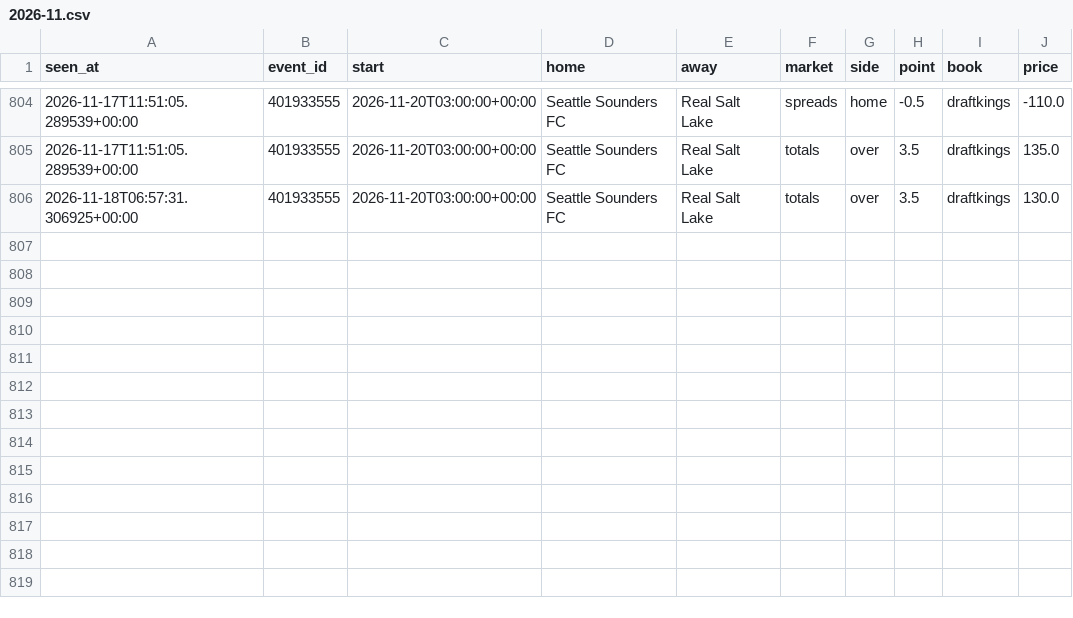
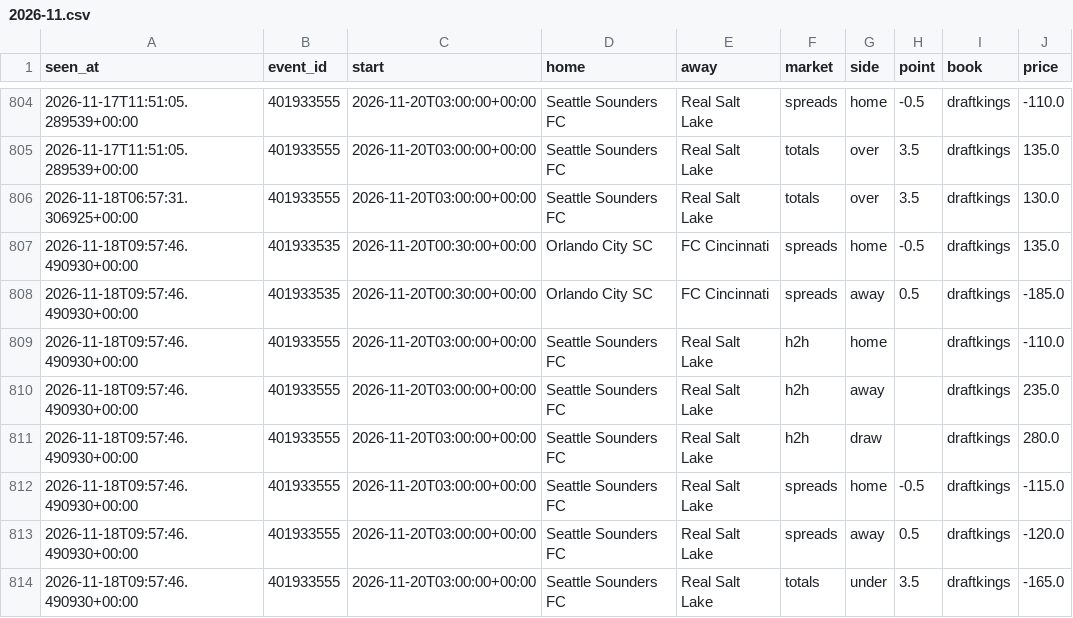
Before and after one commit to tdrey10/sports, a CSV file: data/odds/mls/2026-11.csv, drawn as a sheet; only a part is shown, gaps mark what is left out.

```diff
--- a/data/odds/mls/2026-11.csv
+++ b/data/odds/mls/2026-11.csv
@@ -806 +806,9 @@ seen_at,event_id,start,home,away,market,side,point,book,price
 2026-11-18T06:57:31.306925+00:00,401933555,2026-11-20T03:00:00+00:00,Seattle Sounders FC,Real Salt Lake,totals,over,3.5,draftkings,130.0
+2026-11-18T09:57:46.490930+00:00,401933535,2026-11-20T00:30:00+00:00,Orlando City SC,FC Cincinnati,spreads,home,-0.5,draftkings,135.0
+2026-11-18T09:57:46.490930+00:00,401933535,2026-11-20T00:30:00+00:00,Orlando City SC,FC Cincinnati,spreads,away,0.5,draftkings,-185.0
+2026-11-18T09:57:46.490930+00:00,401933555,2026-11-20T03:00:00+00:00,Seattle Sounders FC,Real Salt Lake,h2h,home,,draftkings,-110.0
+2026-11-18T09:57:46.490930+00:00,401933555,2026-11-20T03:00:00+00:00,Seattle Sounders FC,Real Salt Lake,h2h,away,,draftkings,235.0
+2026-11-18T09:57:46.490930+00:00,401933555,2026-11-20T03:00:00+00:00,Seattle Sounders FC,Real Salt Lake,h2h,draw,,draftkings,280.0
+2026-11-18T09:57:46.490930+00:00,401933555,2026-11-20T03:00:00+00:00,Seattle Sounders FC,Real Salt Lake,spreads,home,-0.5,draftkings,-115.0
+2026-11-18T09:57:46.490930+00:00,401933555,2026-11-20T03:00:00+00:00,Seattle Sounders FC,Real Salt Lake,spreads,away,0.5,draftkings,-120.0
+2026-11-18T09:57:46.490930+00:00,401933555,2026-11-20T03:00:00+00:00,Seattle Sounders FC,Real Salt Lake,totals,under,3.5,draftkings,-165.0
```
Also changed, not shown: data/odds/laliga/2026-11.csv, data/odds/nba/2026-11.csv, 12 other files.
